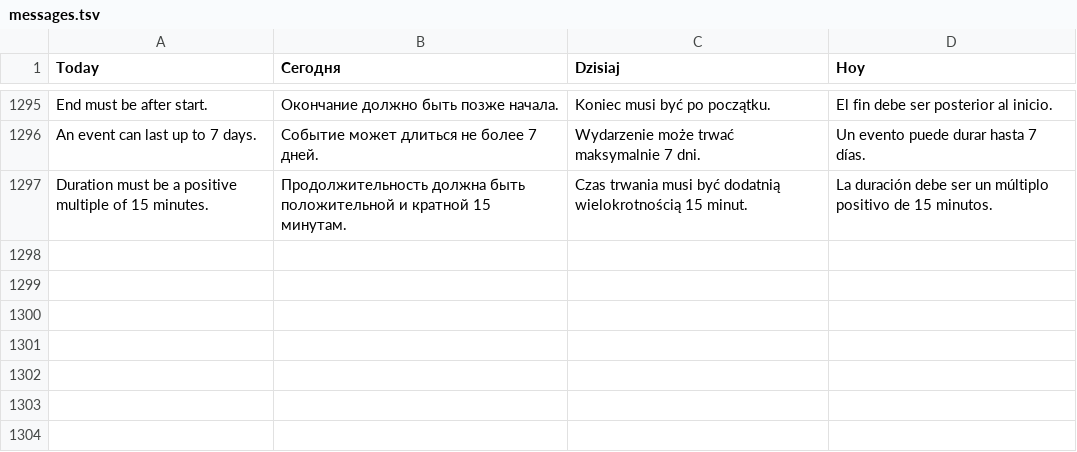
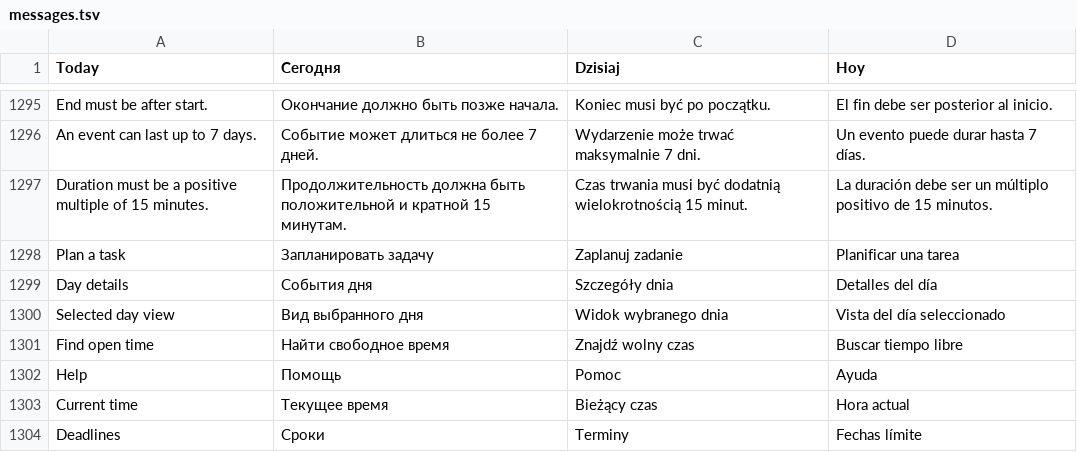
Before and after one commit to Valdemarouki/Path, a TSV file: i18n/messages.tsv, drawn as a sheet; only a part is shown, gaps mark what is left out.

Commit message:
Give Calendar a full-width week and measured narrow reflow
Preserve live editors and scroll anchors while measuring usable content width. Keep planning and day details in overlays, and align timeline gestures with 60 pixels per hour.

Co-Authored-By: Paperclip <noreply@paperclip.ing>

```diff
--- a/i18n/messages.tsv
+++ b/i18n/messages.tsv
@@ -1297 +1297,8 @@ An event can last up to 7 days.	Событие может длиться не б
 Duration must be a positive multiple of 15 minutes.	Продолжительность должна быть положительной и кратной 15 минутам.	Czas trwania musi być dodatnią wielokrotnością 15 minut.	La duración debe ser un múltiplo positivo de 15 minutos.
+Plan a task	Запланировать задачу	Zaplanuj zadanie	Planificar una tarea
+Day details	События дня	Szczegóły dnia	Detalles del día
+Selected day view	Вид выбранного дня	Widok wybranego dnia	Vista del día seleccionado
+Find open time	Найти свободное время	Znajdź wolny czas	Buscar tiempo libre
+Help	Помощь	Pomoc	Ayuda
+Current time	Текущее время	Bieżący czas	Hora actual
+Deadlines	Сроки	Terminy	Fechas límite
```
Also changed, not shown: 7 other files.
